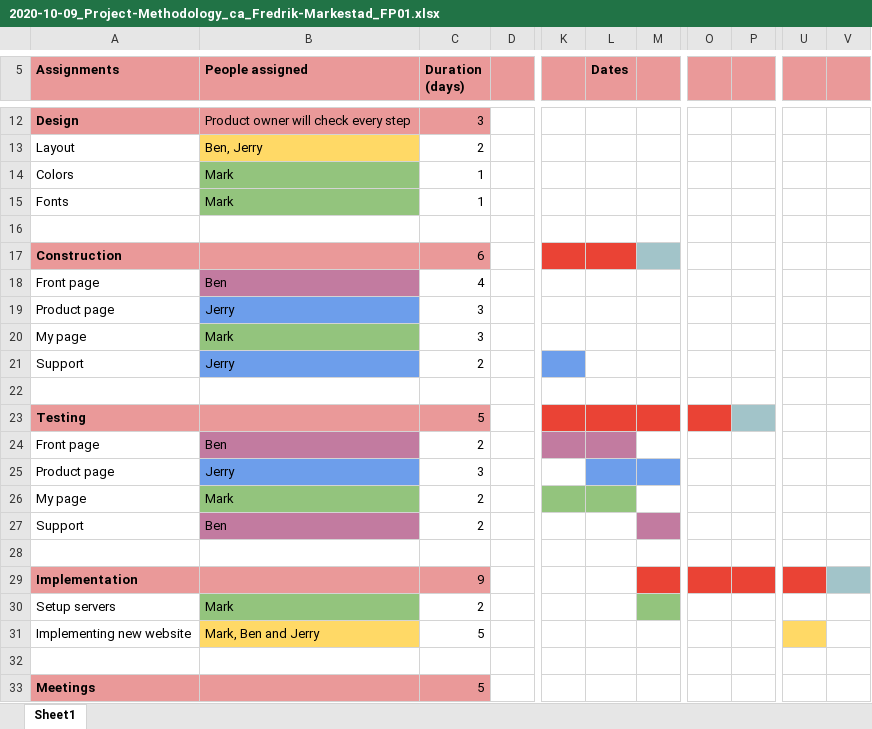
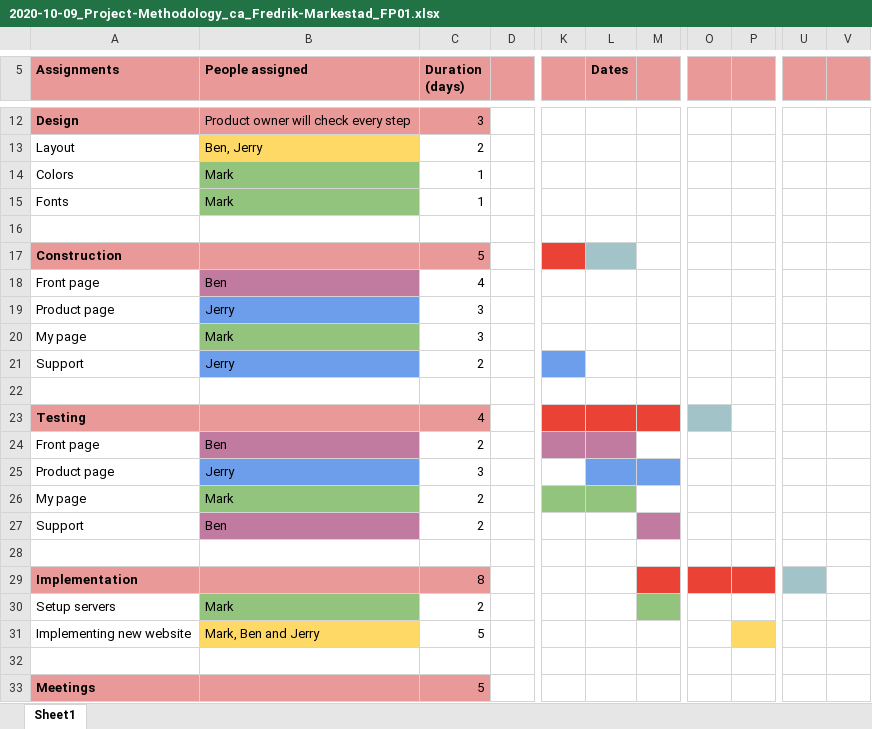
Before and after one commit to Fre9x/FredrikMarkestad, an Excel workbook: 2020-10-09_Project-Methodology_ca_Fredrik-Markestad_FP01.xlsx, sheet Sheet1, drawn as a sheet; only a part is shown, gaps mark what is left out; values as stored, in another font and other column widths than the file's, no borders; charts and pictures and conditional formats not drawn; the diff names each change by its address in the sheet, - before the commit and + after, or states it on an @@ line.

```diff
--- a/2020-10-09_Project-Methodology_ca_Fredrik-Markestad_FP01.xlsx (sheet Sheet1)
+++ b/2020-10-09_Project-Methodology_ca_Fredrik-Markestad_FP01.xlsx (sheet Sheet1)
-C17 (Duration (days)): 6
+C17 (Duration (days)): 5
-L17 fill: #EA4335
+L17 fill: #A2C4C9
-M17 fill: #A2C4C9
+M17 fill: none
-C23 (Duration (days)): 5
+C23 (Duration (days)): 4
-O23 fill: #EA4335
+O23 fill: #A2C4C9
-P23 fill: #A2C4C9
+P23 fill: none
-C29 (Duration (days)): 9
+C29 (Duration (days)): 8
-U29 fill: #EA4335
+U29 fill: #A2C4C9
-V29 fill: #A2C4C9
+V29 fill: none
-P31 fill: none
+P31 fill: #FFD966
-U31 fill: #FFD966
+U31 fill: none
```
Also changed, not shown: 1 other file.
